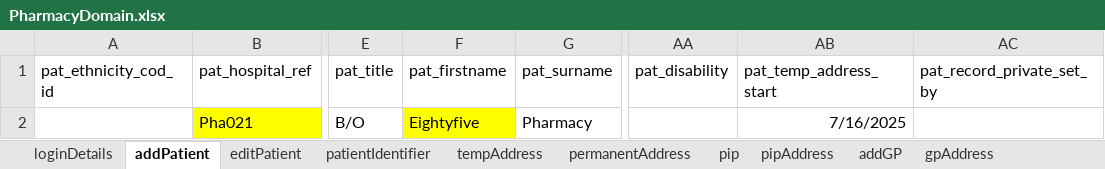
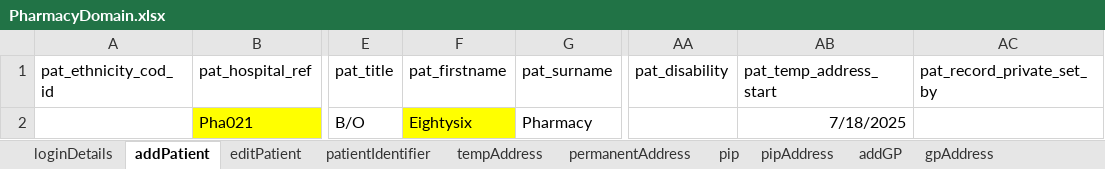
Before and after one commit to manojvyavahare27/C4Automation, an Excel workbook: ExcelFiles/PharmacyDomain.xlsx, sheet addPatient, drawn as a sheet; only a part is shown, gaps mark what is left out; values as stored, in another font and other column widths than the file's, no borders; the diff names each change by its address in the sheet, - before the commit and + after, or states it on an @@ line.

```diff
--- a/ExcelFiles/PharmacyDomain.xlsx (sheet addPatient)
+++ b/ExcelFiles/PharmacyDomain.xlsx (sheet addPatient)
-F2 (pat_firstname): Eightyfive
+F2 (pat_firstname): Eightysix
-AB2 (pat_temp_address_start): 7/16/2025
+AB2 (pat_temp_address_start): 7/18/2025
```
Also changed, not shown: sheet patientIdentifier, sheet patDetails, sheet editPatient, ExcelFiles/StockDomain.xlsx, ExcelFiles/UserDomain.xlsx, 10 other files.
